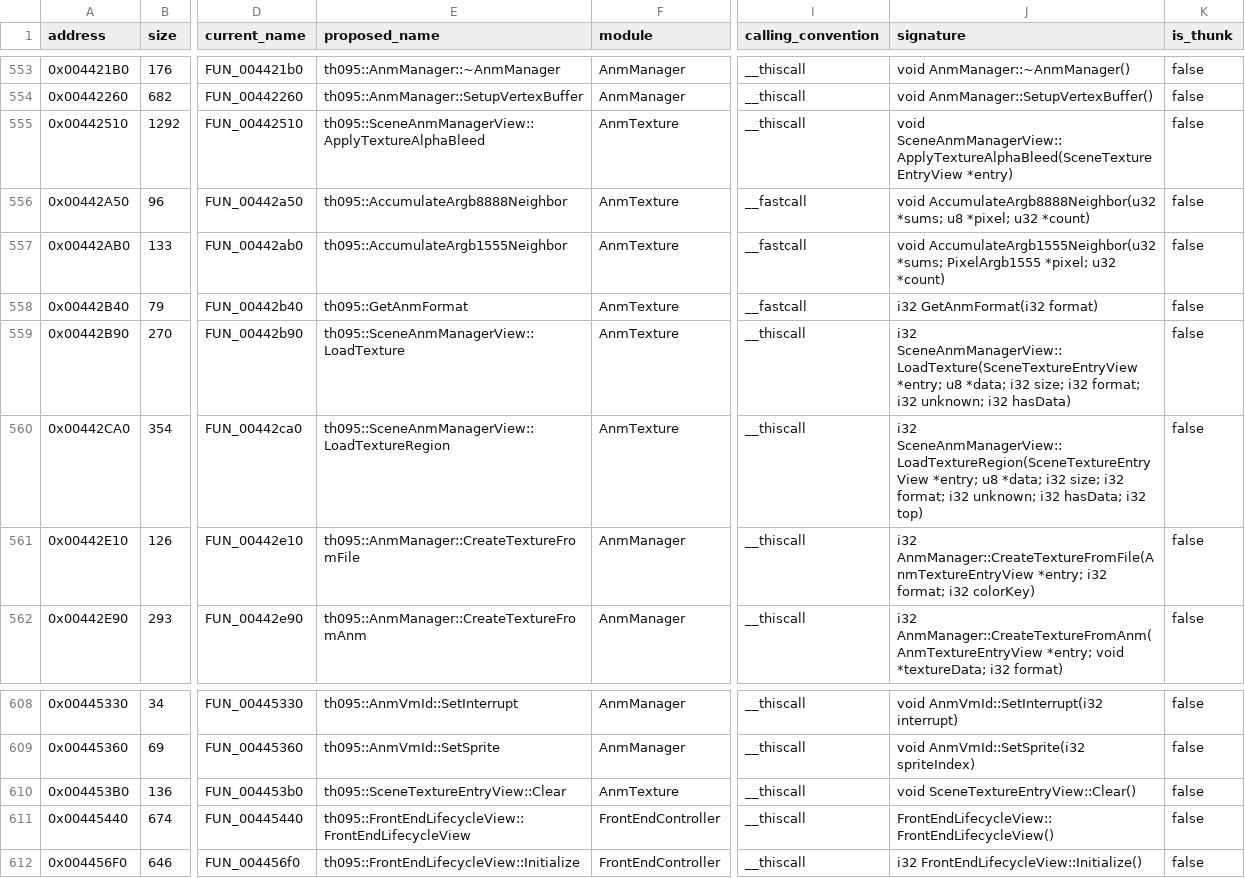
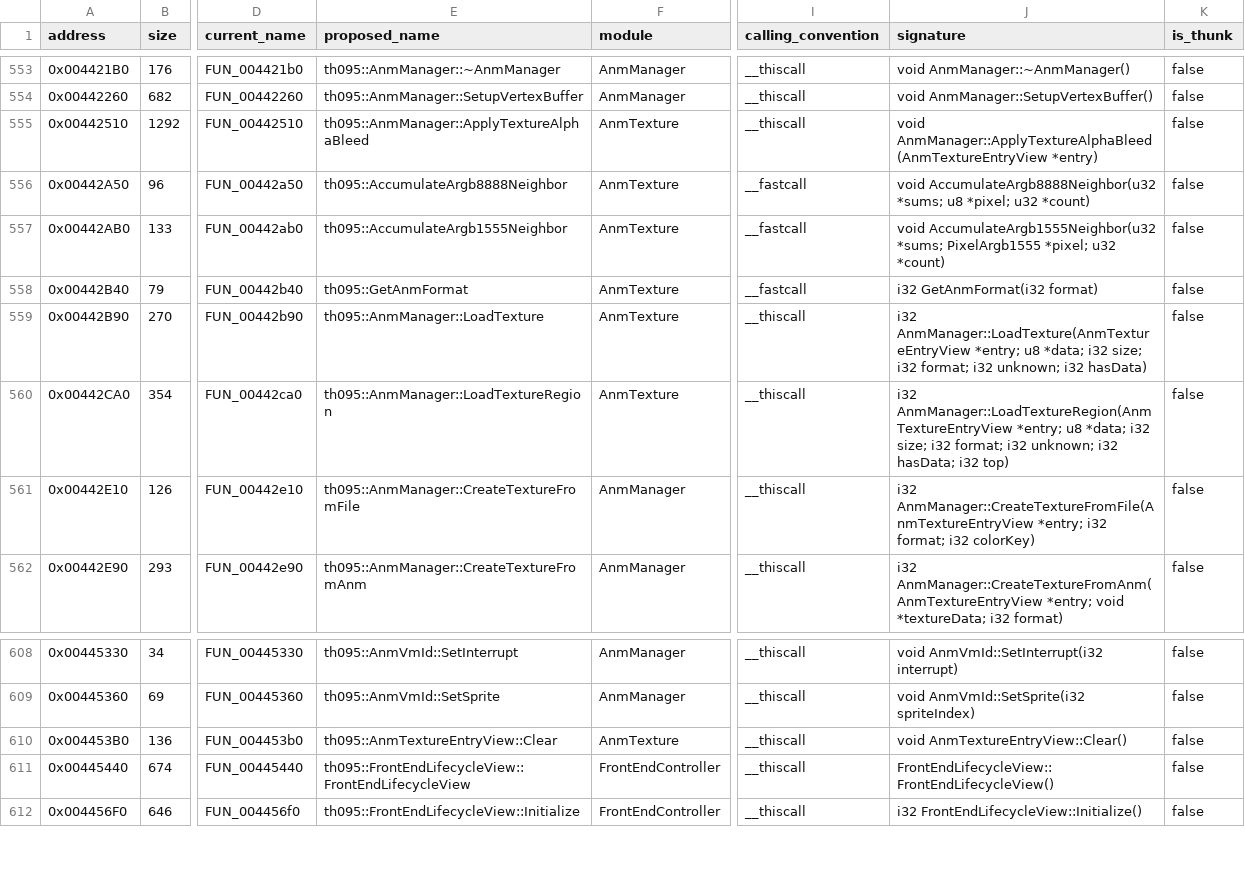
Before and after one commit to N0zoM1z0/th095, a CSV file: config/functions.csv, drawn as a sheet; only a part is shown, gaps mark what is left out; the diff names each change by its address in the sheet, - before the commit and + after, or states it on an @@ line.

Commit message:
gpt-6.2-sol: share the scene texture upload path

```diff
--- a/config/functions.csv
+++ b/config/functions.csv
-E555 (proposed_name): th095::SceneAnmManagerView::ApplyTextureAlphaBleed
+E555 (proposed_name): th095::AnmManager::ApplyTextureAlphaBleed
-J555 (signature): void SceneAnmManagerView::ApplyTextureAlphaBleed(SceneTextureEntryView *entry)
+J555 (signature): void AnmManager::ApplyTextureAlphaBleed(AnmTextureEntryView *entry)
-E559 (proposed_name): th095::SceneAnmManagerView::LoadTexture
+E559 (proposed_name): th095::AnmManager::LoadTexture
-J559 (signature): i32 SceneAnmManagerView::LoadTexture(SceneTextureEntryView *entry; u8…
+J559 (signature): i32 AnmManager::LoadTexture(AnmTextureEntryView *entry; u8…
-E560 (proposed_name): th095::SceneAnmManagerView::LoadTextureRegion
+E560 (proposed_name): th095::AnmManager::LoadTextureRegion
-J560 (signature): i32 SceneAnmManagerView::LoadTextureRegion(SceneTextureEntryView *entry; u8…
+J560 (signature): i32 AnmManager::LoadTextureRegion(AnmTextureEntryView *entry; u8…
-E610 (proposed_name): th095::SceneTextureEntryView::Clear
+E610 (proposed_name): th095::AnmTextureEntryView::Clear
-J610 (signature): void SceneTextureEntryView::Clear()
+J610 (signature): void AnmTextureEntryView::Clear()
```
Also changed, not shown: config/implemented.csv, config/known-symbols.csv, 21 other files.
